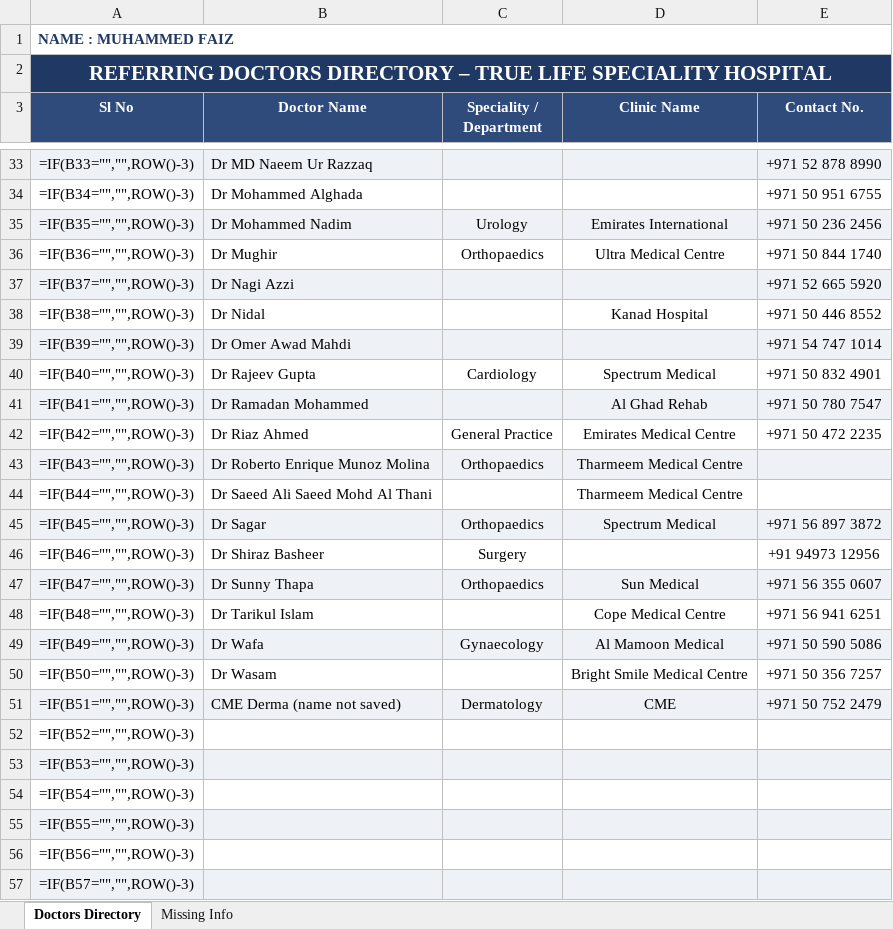
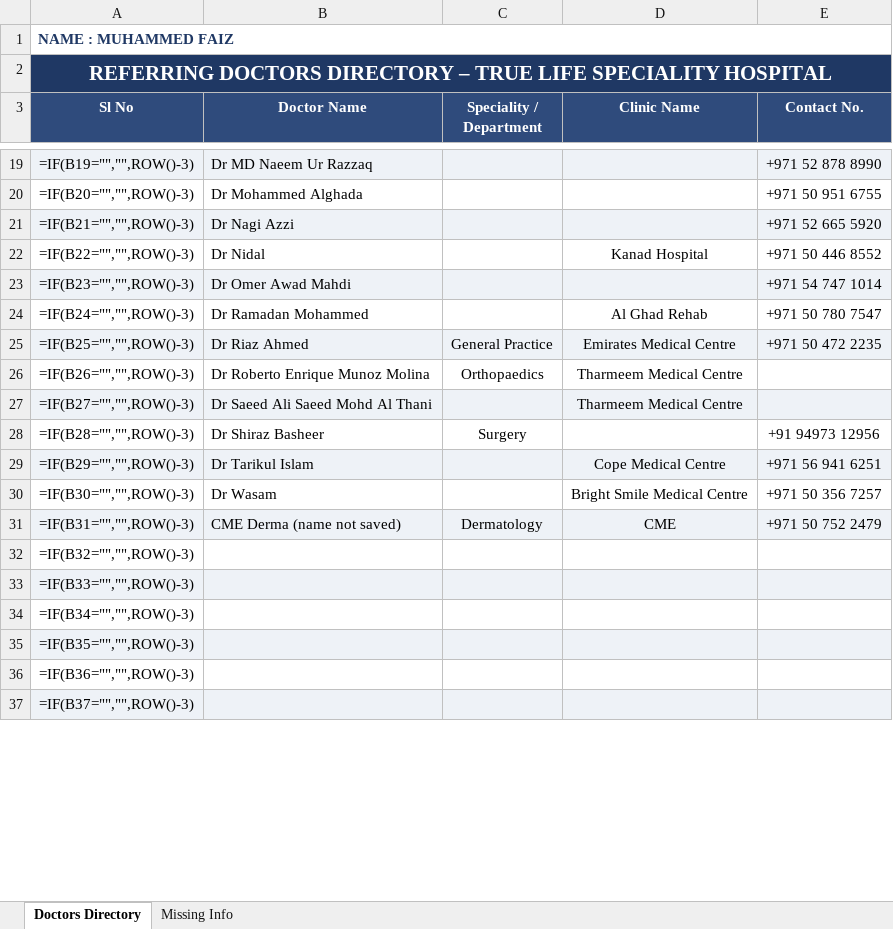
Before and after one commit to faizpachu313-star/patient-report, an Excel workbook: Faiz_Referring_Doctors_Directory.xlsx, sheet Doctors Directory, drawn as a sheet; only a part is shown, gaps mark what is left out; values as stored, in another font and other column widths than the file's, no borders; formulas without a stored value are shown as written; removed rows and columns are numbered as before the commit, all else as after; the diff covers the shown part only; the diff names each change by its address in the sheet, - before the commit and + after, or states it on an @@ line.

```diff
--- a/Faiz_Referring_Doctors_Directory.xlsx (sheet Doctors Directory)
+++ b/Faiz_Referring_Doctors_Directory.xlsx (sheet Doctors Directory)
-A19 (Sl No): =IF(B33="","",ROW()-3)
+A19 (Sl No): =IF(B19="","",ROW()-3)
-A20 (Sl No): =IF(B34="","",ROW()-3)
+A20 (Sl No): =IF(B20="","",ROW()-3)
-row 35: =IF(B35="","",ROW()-3) | Dr Mohammed Nadim | Urology | Emirates International | +971 50 236 2456
-row 36: =IF(B36="","",ROW()-3) | Dr Mughir | Orthopaedics | Ultra Medical Centre | +971 50 844 1740
-A21 (Sl No): =IF(B37="","",ROW()-3)
+A21 (Sl No): =IF(B21="","",ROW()-3)
-A22 (Sl No): =IF(B38="","",ROW()-3)
+A22 (Sl No): =IF(B22="","",ROW()-3)
-A23 (Sl No): =IF(B39="","",ROW()-3)
+A23 (Sl No): =IF(B23="","",ROW()-3)
-row 40: =IF(B40="","",ROW()-3) | Dr Rajeev Gupta | Cardiology | Spectrum Medical | +971 50 832 4901
-A24 (Sl No): =IF(B41="","",ROW()-3)
+A24 (Sl No): =IF(B24="","",ROW()-3)
-A24:E24 fill: #EEF2F7
+A24:E24 fill: none
-A25 (Sl No): =IF(B42="","",ROW()-3)
+A25 (Sl No): =IF(B25="","",ROW()-3)
-A25:E25 fill: none
+A25:E25 fill: #EEF2F7
-A26 (Sl No): =IF(B43="","",ROW()-3)
+A26 (Sl No): =IF(B26="","",ROW()-3)
-A26:E26 fill: #EEF2F7
+A26:E26 fill: none
-A27 (Sl No): =IF(B44="","",ROW()-3)
+A27 (Sl No): =IF(B27="","",ROW()-3)
-A27:E27 fill: none
+A27:E27 fill: #EEF2F7
-row 45: =IF(B45="","",ROW()-3) | Dr Sagar | Orthopaedics | Spectrum Medical | +971 56 897 3872
-A28 (Sl No): =IF(B46="","",ROW()-3)
+A28 (Sl No): =IF(B28="","",ROW()-3)
-row 47: =IF(B47="","",ROW()-3) | Dr Sunny Thapa | Orthopaedics | Sun Medical | +971 56 355 0607
-A29 (Sl No): =IF(B48="","",ROW()-3)
+A29 (Sl No): =IF(B29="","",ROW()-3)
-A29:E29 fill: none
+A29:E29 fill: #EEF2F7
-row 49: =IF(B49="","",ROW()-3) | Dr Wafa | Gynaecology | Al Mamoon Medical | +971 50 590 5086
-A30 (Sl No): =IF(B50="","",ROW()-3)
+A30 (Sl No): =IF(B30="","",ROW()-3)
-A31 (Sl No): =IF(B51="","",ROW()-3)
+A31 (Sl No): =IF(B31="","",ROW()-3)
-A32 (Sl No): =IF(B52="","",ROW()-3)
+A32 (Sl No): =IF(B32="","",ROW()-3)
-A33 (Sl No): =IF(B53="","",ROW()-3)
+A33 (Sl No): =IF(B33="","",ROW()-3)
-A34 (Sl No): =IF(B54="","",ROW()-3)
+A34 (Sl No): =IF(B34="","",ROW()-3)
-A35 (Sl No): =IF(B55="","",ROW()-3)
+A35 (Sl No): =IF(B35="","",ROW()-3)
-A36 (Sl No): =IF(B56="","",ROW()-3)
+A36 (Sl No): =IF(B36="","",ROW()-3)
-A37 (Sl No): =IF(B57="","",ROW()-3)
+A37 (Sl No): =IF(B37="","",ROW()-3)
```
Also changed, not shown: 14 removed rows, 17 edited cells and cell formats elsewhere in this sheet, 1 other file.
